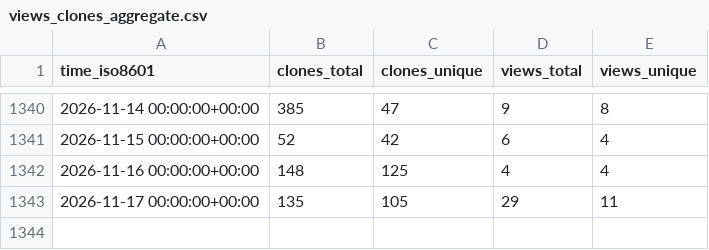
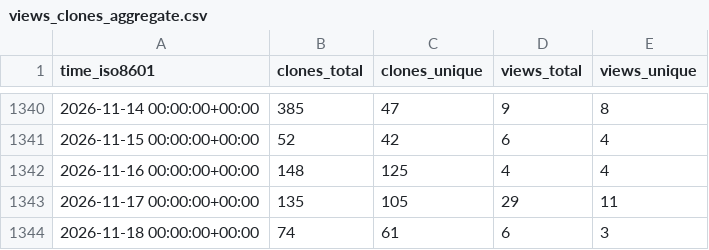
Before and after one commit to jpshivakavi/edk2-libc-stats, a CSV file: tianocore/edk2-libc/ghrs-data/views_clones_aggregate.csv, drawn as a sheet; only a part is shown, gaps mark what is left out.

```diff
--- a/tianocore/edk2-libc/ghrs-data/views_clones_aggregate.csv
+++ b/tianocore/edk2-libc/ghrs-data/views_clones_aggregate.csv
@@ -1343 +1343,2 @@ time_iso8601,clones_total,clones_unique,views_total,views_unique
 2026-11-17 00:00:00+00:00,135,105,29,11
+2026-11-18 00:00:00+00:00,74,61,6,3
```
Also changed, not shown: 1 other file.
